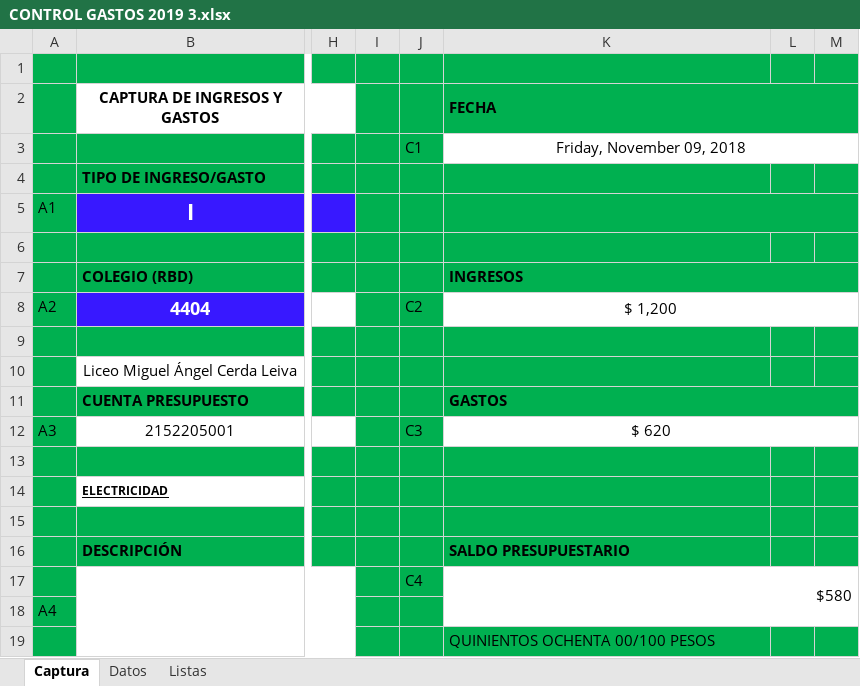
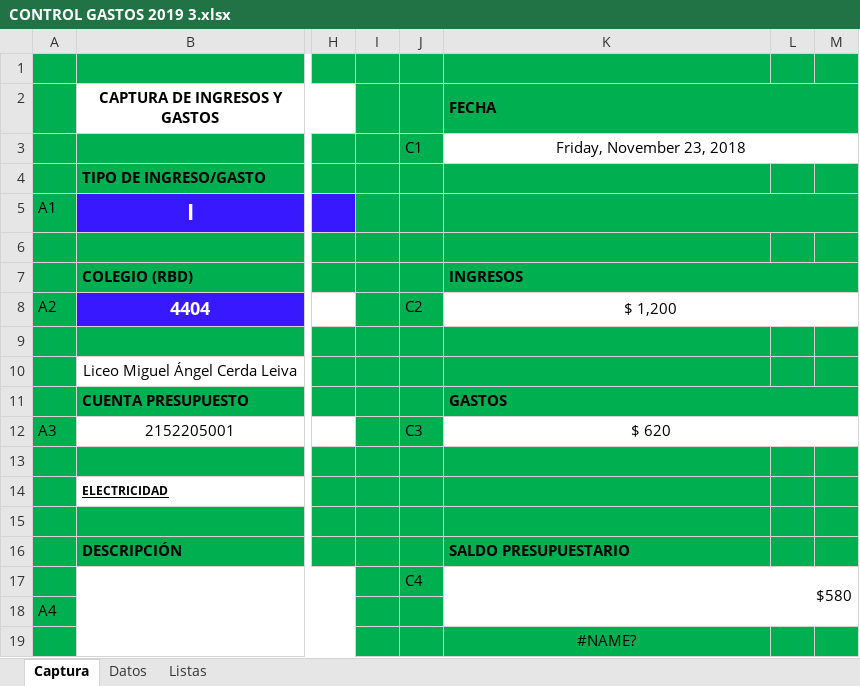
Before and after one commit to billy722/control, an Excel workbook: CONTROL GASTOS 2019 3.xlsx, sheet Captura, drawn as a sheet; only a part is shown, gaps mark what is left out; values as stored, in another font and other column widths than the file's, no borders; charts and pictures not drawn; the diff names each change by its address in the sheet, - before the commit and + after, or states it on an @@ line.

```diff
--- a/CONTROL GASTOS 2019 3.xlsx (sheet Captura)
+++ b/CONTROL GASTOS 2019 3.xlsx (sheet Captura)
-K3 (FECHA): Friday, November 09, 2018
+K3 (FECHA): Friday, November 23, 2018
-K19 (FECHA): QUINIENTOS OCHENTA 00/100 PESOS
+K19 (FECHA): #NAME?
-K19 alignment: left
+K19 alignment: center
```
Also changed, not shown: 8 other files.
